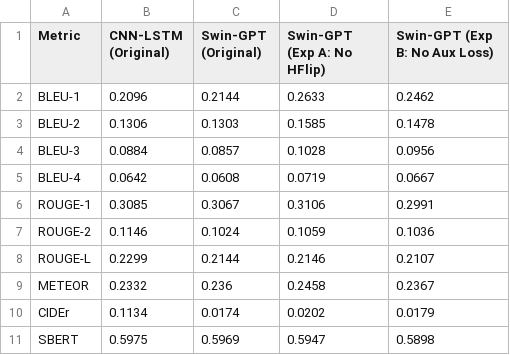
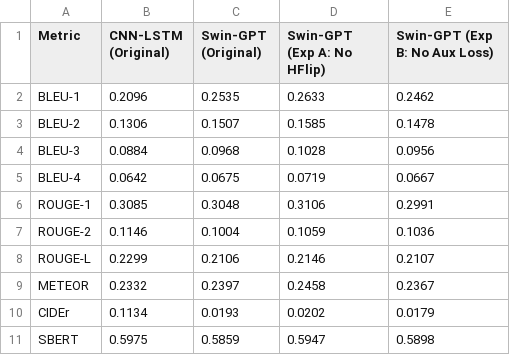
Before and after one commit to MustafaYagizKaragoz/medical-report-generation-cxr, a CSV file: experiments/table4_nlp_metrics.csv, drawn as a sheet.

Commit message:
Update benchmark results and documentation for Healthcare Analytics revision
- Replaced outdated baseline Swin-GPT results with verified checkpoint evaluation (BLEU-1: 0.2535, BLEU-4: 0.0675, SBERT: 0.5859)
- Aligned Table 4 across all 10 NLP metrics with official October 26 technical report
- Added 10-metric patient-clustered paired permutation test suite with Holm-Bonferroni correction (table5_statistical_significance_holm.csv)
- Updated clinical efficacy tables (14 CheXpert pathologies and 5 focus pathologies under 4-state taxonomy)
- Refined dataset filtering funnel (261,137 raw images -> 215,617 verified zero-leakage records with exactly 32,889 CSV records dropped)
- Updated checkpoint provenance with cryptographic SHA-256 digests and DUA compliance notes
- Implemented compatible checkpoint loading in SwinDistilGPT2ForMTL for cross-version transformer compatibility

```diff
--- a/experiments/table4_nlp_metrics.csv
+++ b/experiments/table4_nlp_metrics.csv
@@ -1,11 +1,11 @@
 Metric,CNN-LSTM (Original),Swin-GPT (Original),Swin-GPT (Exp A: No HFlip),Swin-GPT (Exp B: No Aux Loss)
-BLEU-1,0.2096,0.2144,0.2633,0.2462
-BLEU-2,0.1306,0.1303,0.1585,0.1478
-BLEU-3,0.0884,0.0857,0.1028,0.0956
-BLEU-4,0.0642,0.0608,0.0719,0.0667
-ROUGE-1,0.3085,0.3067,0.3106,0.2991
-ROUGE-2,0.1146,0.1024,0.1059,0.1036
-ROUGE-L,0.2299,0.2144,0.2146,0.2107
-METEOR,0.2332,0.236,0.2458,0.2367
-CIDEr,0.1134,0.0174,0.0202,0.0179
-SBERT,0.5975,0.5969,0.5947,0.5898
+BLEU-1,0.2096,0.2535,0.2633,0.2462
+BLEU-2,0.1306,0.1507,0.1585,0.1478
+BLEU-3,0.0884,0.0968,0.1028,0.0956
+BLEU-4,0.0642,0.0675,0.0719,0.0667
+ROUGE-1,0.3085,0.3048,0.3106,0.2991
+ROUGE-2,0.1146,0.1004,0.1059,0.1036
+ROUGE-L,0.2299,0.2106,0.2146,0.2107
+METEOR,0.2332,0.2397,0.2458,0.2367
+CIDEr,0.1134,0.0193,0.0202,0.0179
+SBERT,0.5975,0.5859,0.5947,0.5898
```
Also changed, not shown: 11 other files.
